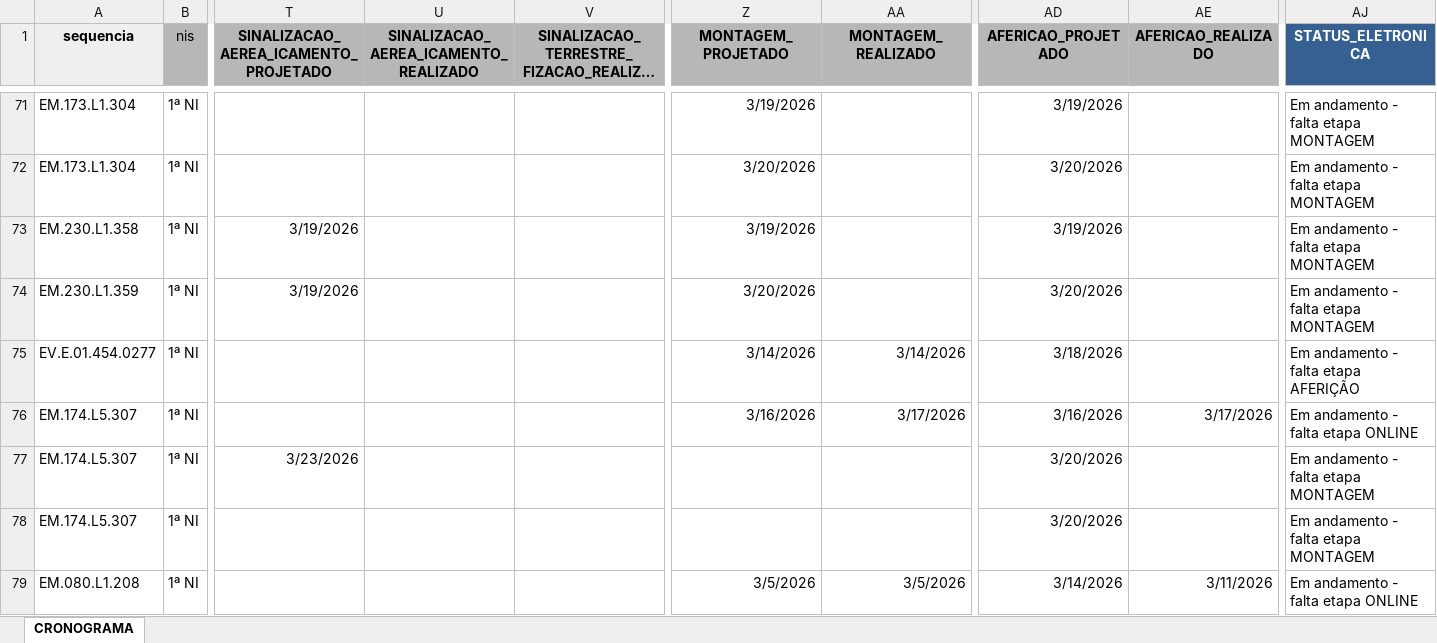
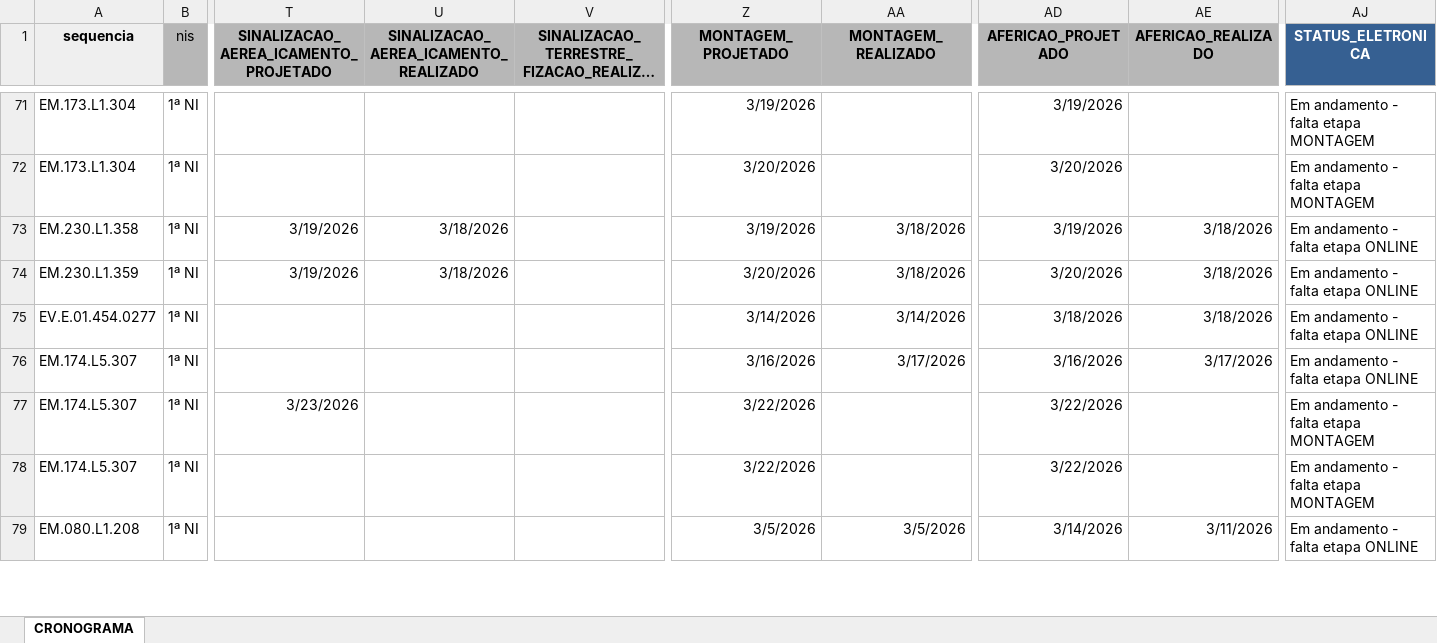
Before and after one commit to idadosKopp/visual_sistema_goinfra, an Excel workbook: data/cronograma_goinfra_visual.xlsx, sheet CRONOGRAMA, drawn as a sheet; only a part is shown, gaps mark what is left out; long unchanged cells end in …; values as stored, in another font and other column widths than the file's, no borders; the diff covers the shown part only; the diff names each change by its address in the sheet, - before the commit and + after, or states it on an @@ line.

```diff
--- a/data/cronograma_goinfra_visual.xlsx (sheet CRONOGRAMA)
+++ b/data/cronograma_goinfra_visual.xlsx (sheet CRONOGRAMA)
-U73:U74: (empty)
+U73:U74: 3/18/2026
-AA73:AA74 (MONTAGEM_REALIZADO): (empty)
+AA73:AA74 (MONTAGEM_REALIZADO): 3/18/2026
-AE73:AE75 (AFERICAO_REALIZADO): (empty)
+AE73:AE75 (AFERICAO_REALIZADO): 3/18/2026
-AJ73:AJ74 (STATUS_ELETRONICA): Em andamento - falta etapa MONTAGEM
+AJ73:AJ74 (STATUS_ELETRONICA): Em andamento - falta etapa ONLINE
-AJ75 (STATUS_ELETRONICA): Em andamento - falta etapa AFERIÇÃO
+AJ75 (STATUS_ELETRONICA): Em andamento - falta etapa ONLINE
-Z77:Z78 (MONTAGEM_PROJETADO): (empty)
+Z77:Z78 (MONTAGEM_PROJETADO): 3/22/2026
-AD77:AD78 (AFERICAO_PROJETADO): 3/20/2026
+AD77:AD78 (AFERICAO_PROJETADO): 3/22/2026
```
Also changed, not shown: 45 added rows, 45 removed rows, 2 moved rows and 119 edited cells elsewhere in this sheet.
